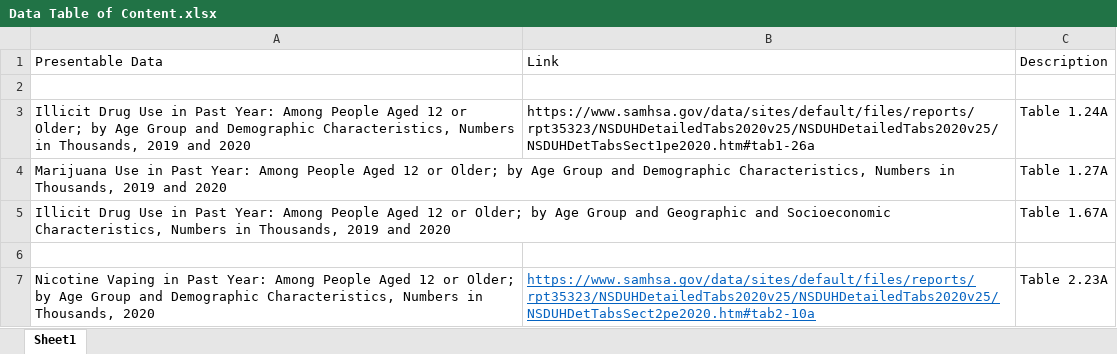
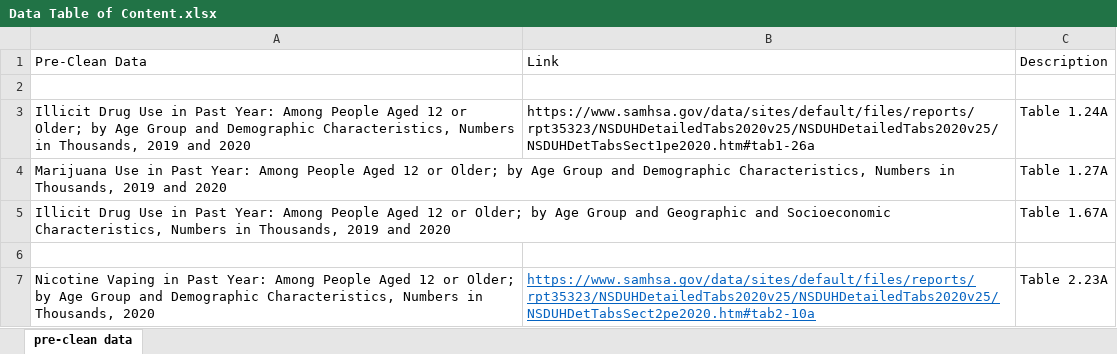
Before and after one commit to anly501/anly-501-project-elliotzli, an Excel workbook: data/Data Table of Content.xlsx, sheet pre-clean data, drawn as a sheet; only a part is shown; values as stored, in another font and other column widths than the file's, no borders; the diff names each change by its address in the sheet, - before the commit and + after, or states it on an @@ line.

```diff
--- a/data/Data Table of Content.xlsx (sheet pre-clean data)
+++ b/data/Data Table of Content.xlsx (sheet pre-clean data)
-sheet tab: Sheet1
+sheet tab: pre-clean data
-A1: Presentable Data
+A1: Pre-Clean Data
```
Also changed, not shown: 73 other files.
